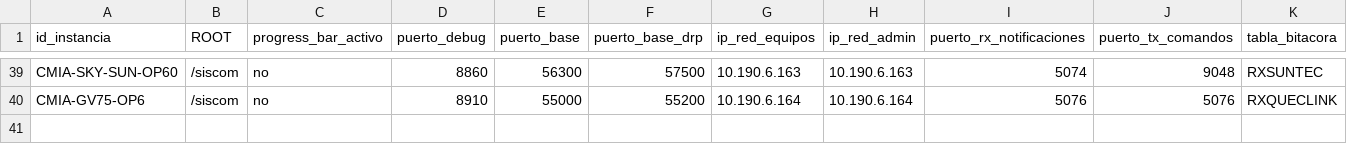
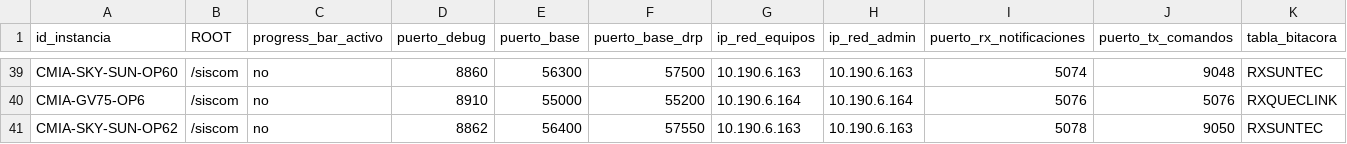
Before and after one commit to amtelser/ConfiguradorSiscomV1, a CSV file: configuraciones.csv, drawn as a sheet; only a part is shown, gaps mark what is left out; rows hold the shown columns only; the diff names each change by its address in the sheet, - before the commit and + after, or states it on an @@ line.

Commit message:
se agrega la configuracion de la instancia cmia-sky-sun-op62

```diff
--- a/configuraciones.csv
+++ b/configuraciones.csv
+row 41: CMIA-SKY-SUN-OP62 | /siscom | no | 8862 | 56400 | 57550 | 10.190.6.163 | 10.190.6.163 | 5078 | 9050 | RXSUNTEC
```
Also changed, not shown: 4 other files.
